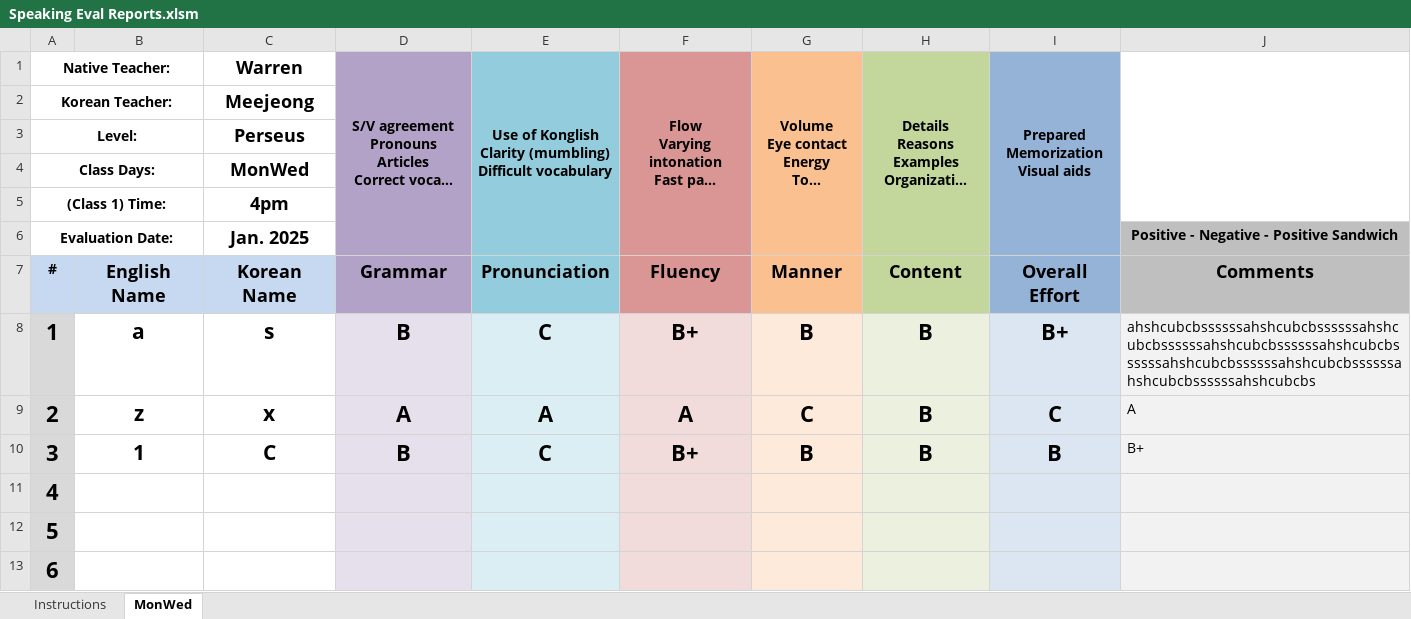
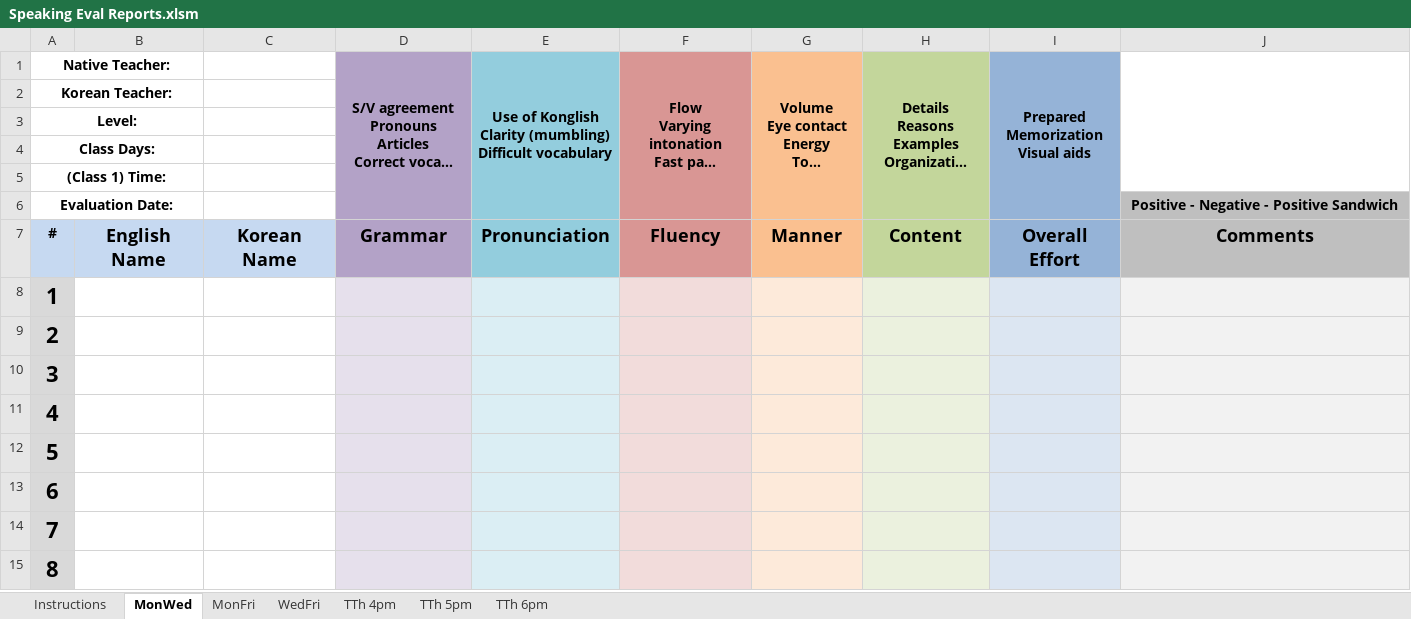
Before and after one commit to papercutter0324/SpeakingEvals, an Excel workbook: Speaking Eval Reports.xlsm, sheet MonWed, drawn as a sheet; only a part is shown; the shorter side is filled out with more unchanged rows; long unchanged cells end in …; values as stored, in another font and other column widths than the file's, no borders; charts and pictures not drawn; the diff names each change by its address in the sheet, - before the commit and + after, or states it on an @@ line.

```diff
--- a/Speaking Eval Reports.xlsm (sheet MonWed)
+++ b/Speaking Eval Reports.xlsm (sheet MonWed)
+sheet tab: MonFri
+sheet tab: WedFri
+sheet tab: TTh 4pm
+sheet tab: TTh 5pm
+sheet tab: TTh 6pm
-C1: Warren
+C1: (empty)
-C2: Meejeong
+C2: (empty)
-C3: Perseus
+C3: (empty)
-C4: MonWed
+C4: (empty)
-C5: 4pm
+C5: (empty)
-C6: Jan. 2025
+C6: (empty)
-B8: a
+B8: (empty)
-C8: s
+C8: (empty)
-D8: B
+D8: (empty)
-E8: C
+E8: (empty)
-F8: B+
+F8: (empty)
-G8: B
+G8: (empty)
-H8:H10: B
+H8:H10: (empty)
-I8: B+
+I8: (empty)
-J8: ahshcubcbssssssahshcubcbssssssahshcubcbssssssahshcubcbssssssahshcubcbssssssahshcubcbssssssahshcubcbssssssahshcubcbssssssahshcubcbs
+J8: (empty)
-B9: z
+B9: (empty)
-C9: x
+C9: (empty)
-D9: A
+D9: (empty)
-E9: A
+E9: (empty)
-F9: A
+F9: (empty)
-G9: C
+G9: (empty)
-I9: C
+I9: (empty)
-J9: A
+J9: (empty)
-B10: 1
+B10: (empty)
-C10: C
+C10: (empty)
-D10: B
+D10: (empty)
-E10: C
+E10: (empty)
-F10: B+
+F10: (empty)
-G10: B
+G10: (empty)
-I10: B
+I10: (empty)
-J10: B+
+J10: (empty)
```
Also changed, not shown: charts or pictures.
